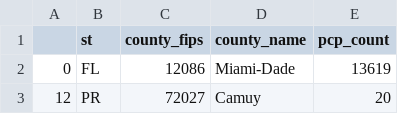
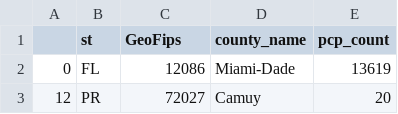
Before and after one commit to JacquelineCl/group_project, a CSV file: Resources/physicians_merge_df.csv, drawn as a sheet; only a part is shown.

Commit message:
modified GeoFips column

```diff
--- a/Resources/physicians_merge_df.csv
+++ b/Resources/physicians_merge_df.csv
@@ -1,2 +1,2 @@
-,st,county_fips,county_name,pcp_count
+,st,GeoFips,county_name,pcp_count
 0,FL,12086,Miami-Dade,13619
```
Also changed, not shown: 2 other files.
